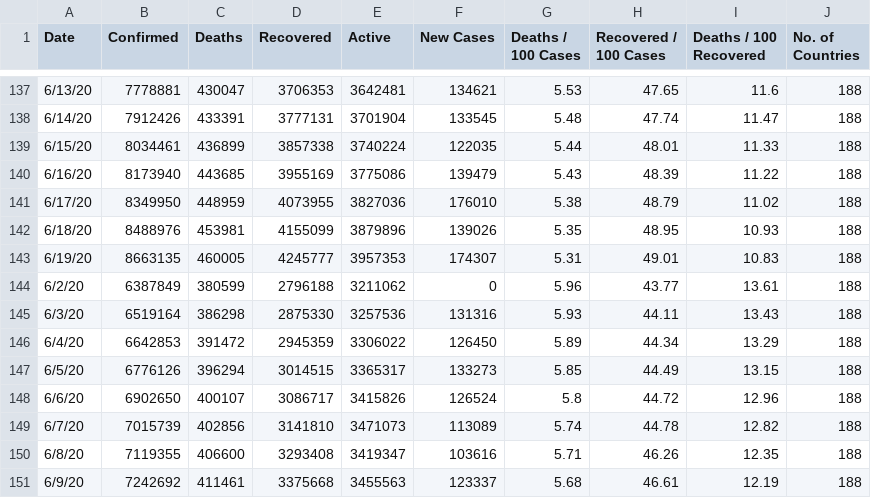
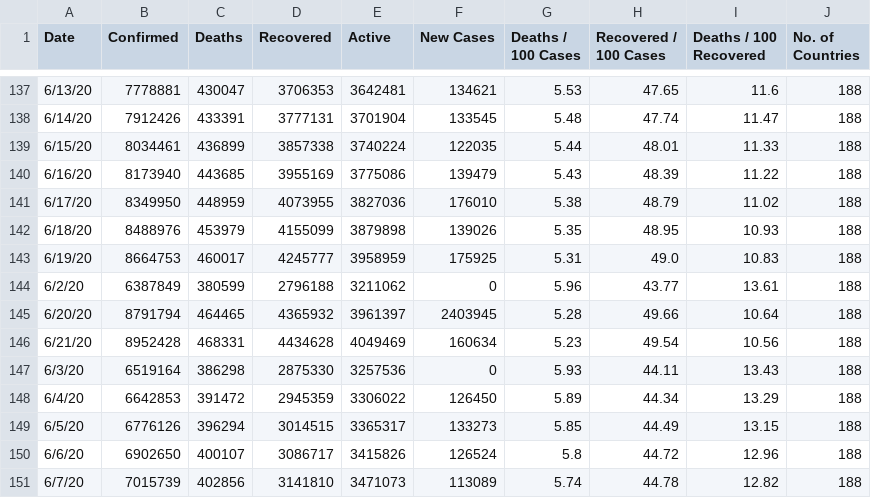
Before and after one commit to pallavi176/Covid-19-Preprocessed-Dataset, a CSV file: preprocessed/daywise.csv, drawn as a sheet; only a part is shown, gaps mark what is left out; the shorter side is filled out with more unchanged rows.

```diff
--- a/preprocessed/daywise.csv
+++ b/preprocessed/daywise.csv
@@ -141,6 +141,8 @@ Date,Confirmed,Deaths,Recovered,Active,New Cases,Deaths / 100 Cases,Recovered /
 6/17/20,8349950,448959,4073955,3827036,176010,5.38,48.79,11.02,188
-6/18/20,8488976,453981,4155099,3879896,139026,5.35,48.95,10.93,188
-6/19/20,8663135,460005,4245777,3957353,174307,5.31,49.01,10.83,188
+6/18/20,8488976,453979,4155099,3879898,139026,5.35,48.95,10.93,188
+6/19/20,8664753,460017,4245777,3958959,175925,5.31,49.0,10.83,188
 6/2/20,6387849,380599,2796188,3211062,0,5.96,43.77,13.61,188
-6/3/20,6519164,386298,2875330,3257536,131316,5.93,44.11,13.43,188
+6/20/20,8791794,464465,4365932,3961397,2403945,5.28,49.66,10.64,188
+6/21/20,8952428,468331,4434628,4049469,160634,5.23,49.54,10.56,188
+6/3/20,6519164,386298,2875330,3257536,0,5.93,44.11,13.43,188
 6/4/20,6642853,391472,2945359,3306022,126450,5.89,44.34,13.29,188
```
Also changed, not shown: preprocessed/countrywise.csv, 2 other files.
